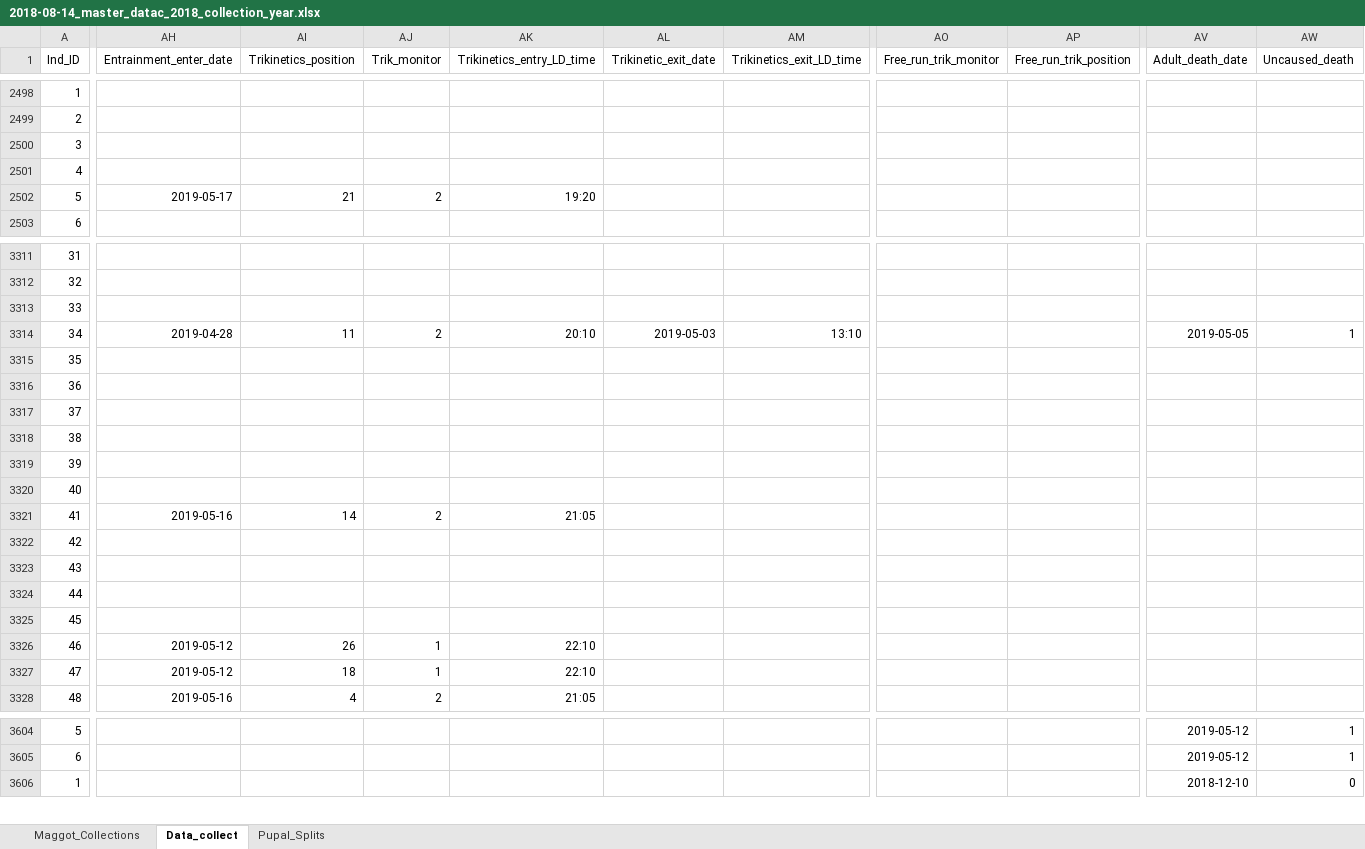
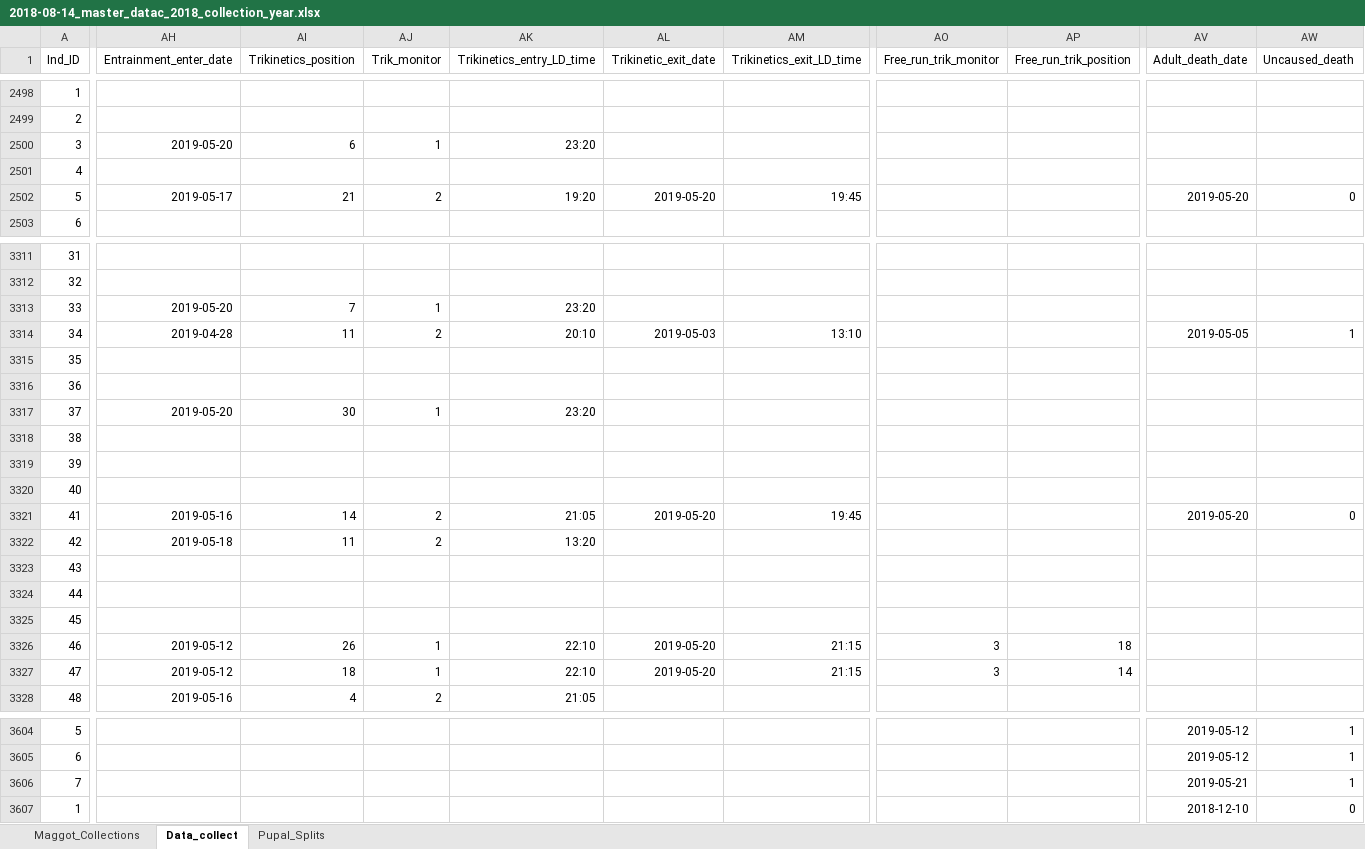
Before and after one commit to adnguyen/Circadian_rhythm_runs_seasonal_timing, an Excel workbook: Data/2018-08-14_master_datac_2018_collection_year.xlsx, sheet Data_collect, drawn as a sheet; only a part is shown, gaps mark what is left out; values as stored, in another font and other column widths than the file's, no borders; rows hold the shown columns only; the diff covers the shown part only; the diff names each change by its address in the sheet, - before the commit and + after, or states it on an @@ line.

Commit message:
data update 2019-05-20

```diff
--- a/Data/2018-08-14_master_datac_2018_collection_year.xlsx (sheet Data_collect)
+++ b/Data/2018-08-14_master_datac_2018_collection_year.xlsx (sheet Data_collect)
-AH2500 (Entrainment_enter_date): (empty)
+AH2500 (Entrainment_enter_date): 2019-05-20
-AI2500 (Trikinetics_position): (empty)
+AI2500 (Trikinetics_position): 6
-AJ2500 (Trik_monitor): (empty)
+AJ2500 (Trik_monitor): 1
-AK2500 (Trikinetics_entry_LD_time): (empty)
+AK2500 (Trikinetics_entry_LD_time): 23:20
-AL2502 (Trikinetic_exit_date): (empty)
+AL2502 (Trikinetic_exit_date): 2019-05-20
-AM2502 (Trikinetics_exit_LD_time): (empty)
+AM2502 (Trikinetics_exit_LD_time): 19:45
-AV2502 (Adult_death_date): (empty)
+AV2502 (Adult_death_date): 2019-05-20
-AW2502 (Uncaused_death): (empty)
+AW2502 (Uncaused_death): 0
-AH3313 (Entrainment_enter_date): (empty)
+AH3313 (Entrainment_enter_date): 2019-05-20
-AI3313 (Trikinetics_position): (empty)
+AI3313 (Trikinetics_position): 7
-AJ3313 (Trik_monitor): (empty)
+AJ3313 (Trik_monitor): 1
-AK3313 (Trikinetics_entry_LD_time): (empty)
+AK3313 (Trikinetics_entry_LD_time): 23:20
-AH3317 (Entrainment_enter_date): (empty)
+AH3317 (Entrainment_enter_date): 2019-05-20
-AI3317 (Trikinetics_position): (empty)
+AI3317 (Trikinetics_position): 30
-AJ3317 (Trik_monitor): (empty)
+AJ3317 (Trik_monitor): 1
-AK3317 (Trikinetics_entry_LD_time): (empty)
+AK3317 (Trikinetics_entry_LD_time): 23:20
-AL3321 (Trikinetic_exit_date): (empty)
+AL3321 (Trikinetic_exit_date): 2019-05-20
-AM3321 (Trikinetics_exit_LD_time): (empty)
+AM3321 (Trikinetics_exit_LD_time): 19:45
-AV3321 (Adult_death_date): (empty)
+AV3321 (Adult_death_date): 2019-05-20
-AW3321 (Uncaused_death): (empty)
+AW3321 (Uncaused_death): 0
-AH3322 (Entrainment_enter_date): (empty)
+AH3322 (Entrainment_enter_date): 2019-05-18
-AI3322 (Trikinetics_position): (empty)
+AI3322 (Trikinetics_position): 11
-AJ3322 (Trik_monitor): (empty)
+AJ3322 (Trik_monitor): 2
-AK3322 (Trikinetics_entry_LD_time): (empty)
+AK3322 (Trikinetics_entry_LD_time): 13:20
-AL3326:AL3327 (Trikinetic_exit_date): (empty)
+AL3326:AL3327 (Trikinetic_exit_date): 2019-05-20
-AM3326:AM3327 (Trikinetics_exit_LD_time): (empty)
+AM3326:AM3327 (Trikinetics_exit_LD_time): 21:15
-AO3326:AO3327 (Free_run_trik_monitor): (empty)
+AO3326:AO3327 (Free_run_trik_monitor): 3
-AP3326 (Free_run_trik_position): (empty)
+AP3326 (Free_run_trik_position): 18
-AP3327 (Free_run_trik_position): (empty)
+AP3327 (Free_run_trik_position): 14
+row 3606: 7 |  |  |  |  |  |  |  |  | 2019-05-21 | 1
```
Also changed, not shown: 287 edited cells elsewhere in this sheet, Data/Storage/2018_storage_minus80_information.xlsx, 1 other file.
